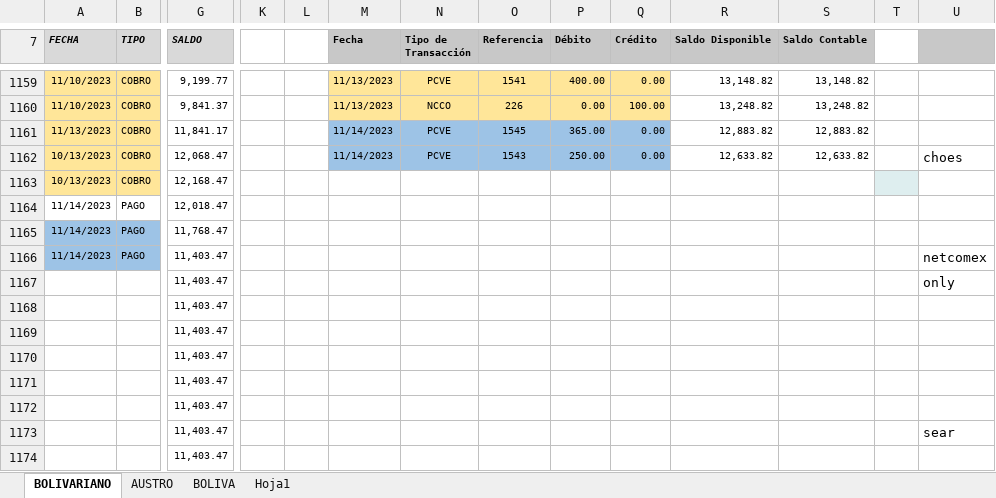
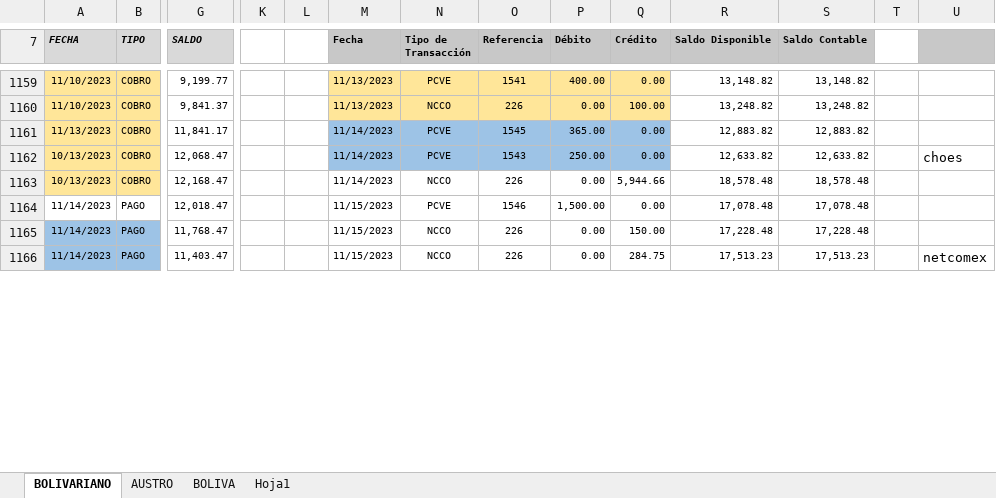
Before and after one commit to ABRILTRANS/OFICINA, an Excel workbook: DOC 2023/BANCOS.xlsx, sheet BOLIVARIANO, drawn as a sheet; only a part is shown, gaps mark what is left out; values as stored, in another font and other column widths than the file's, no borders; charts and pictures not drawn; removed rows and columns are numbered as before the commit, all else as after; rows hold the shown columns only; the diff covers the shown part only; the diff names each change by its address in the sheet, - before the commit and + after, or states it on an @@ line.

```diff
--- a/DOC 2023/BANCOS.xlsx (sheet BOLIVARIANO)
+++ b/DOC 2023/BANCOS.xlsx (sheet BOLIVARIANO)
-M1163 (Fecha): (empty)
+M1163 (Fecha): 11/14/2023
-N1163 (Tipo de Transacción): (empty)
+N1163 (Tipo de Transacción): NCCO
-O1163 (Referencia): (empty)
+O1163 (Referencia): 226
-P1163 (Débito): (empty)
+P1163 (Débito): 0.00
-Q1163 (Crédito): (empty)
+Q1163 (Crédito): 5,944.66
-R1163 (Saldo Disponible): (empty)
+R1163 (Saldo Disponible): 18,578.48
-S1163 (Saldo Contable): (empty)
+S1163 (Saldo Contable): 18,578.48
-T1163 fill: #DEEEEF
+T1163 fill: none
-M1164:M1166 (Fecha): (empty)
+M1164:M1166 (Fecha): 11/15/2023
-N1164 (Tipo de Transacción): (empty)
+N1164 (Tipo de Transacción): PCVE
-O1164 (Referencia): (empty)
+O1164 (Referencia): 1546
-P1164 (Débito): (empty)
+P1164 (Débito): 1,500.00
-Q1164 (Crédito): (empty)
+Q1164 (Crédito): 0.00
-R1164 (Saldo Disponible): (empty)
+R1164 (Saldo Disponible): 17,078.48
-S1164 (Saldo Contable): (empty)
+S1164 (Saldo Contable): 17,078.48
-N1165:N1166 (Tipo de Transacción): (empty)
+N1165:N1166 (Tipo de Transacción): NCCO
-O1165:O1166 (Referencia): (empty)
+O1165:O1166 (Referencia): 226
-P1165:P1166 (Débito): (empty)
+P1165:P1166 (Débito): 0.00
-Q1165 (Crédito): (empty)
+Q1165 (Crédito): 150.00
-R1165 (Saldo Disponible): (empty)
+R1165 (Saldo Disponible): 17,228.48
-S1165 (Saldo Contable): (empty)
+S1165 (Saldo Contable): 17,228.48
-Q1166 (Crédito): (empty)
+Q1166 (Crédito): 284.75
-R1166 (Saldo Disponible): (empty)
+R1166 (Saldo Disponible): 17,513.23
-S1166 (Saldo Contable): (empty)
+S1166 (Saldo Contable): 17,513.23
-row 1167:  |  | 11,403.47 |  |  |  |  |  |  |  |  |  |  | only
-row 1168:  |  | 11,403.47
-row 1169:  |  | 11,403.47
-row 1170:  |  | 11,403.47
-row 1171:  |  | 11,403.47
-row 1172:  |  | 11,403.47
-row 1173:  |  | 11,403.47 |  |  |  |  |  |  |  |  |  |  | sear
-row 1174:  |  | 11,403.47
```
Also changed, not shown: 34 added rows and 26 removed rows elsewhere in this sheet, charts or pictures, 1 other file.
